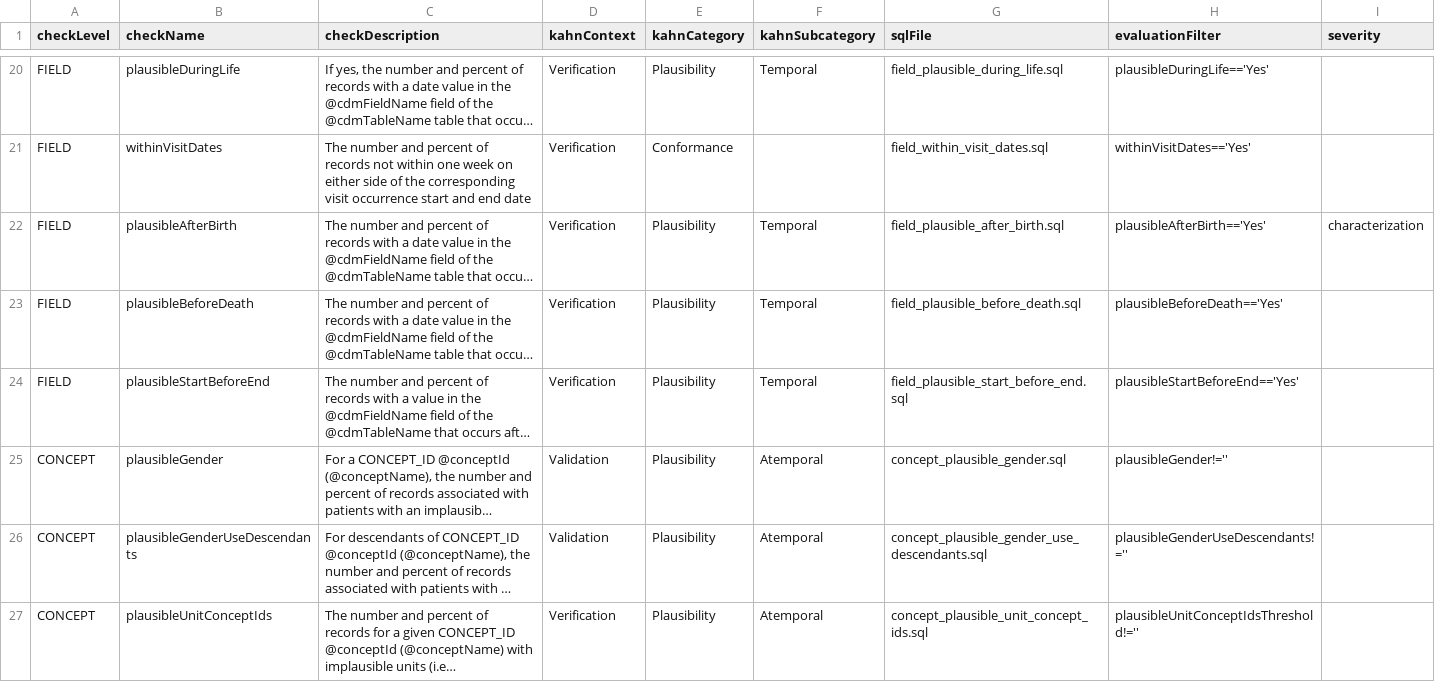
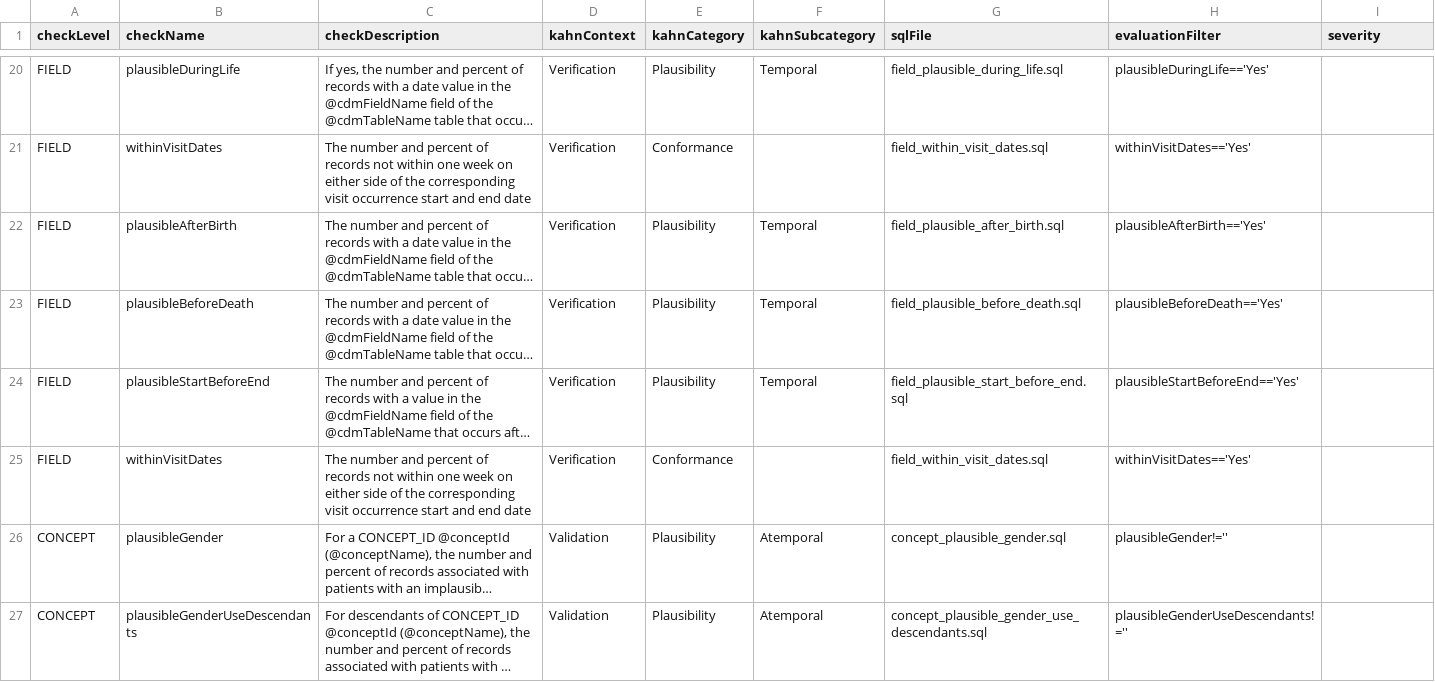
Before and after one commit to Miimansa/Miimansa-DQD, a CSV file: inst/csv/OMOP_CDMv5.3_Check_Descriptions.csv, drawn as a sheet; only a part is shown, gaps mark what is left out; the shorter side is filled out with more unchanged rows; long unchanged cells end in …; the diff names each change by its address in the sheet, - before the commit and + after, or states it on an @@ line.

Commit message:
fix 5.4 description file, update SQL query comments

```diff
--- a/inst/csv/OMOP_CDMv5.3_Check_Descriptions.csv
+++ b/inst/csv/OMOP_CDMv5.3_Check_Descriptions.csv
-I22 (severity): characterization
+I22 (severity): (empty)
+row 25: FIELD | withinVisitDates | The number and percent of records not within one week on either side of the corresponding visit occurrence start and end date | Verification | Conformance |  | field_within_visit_dates.sql | withinVisitDates=='Yes'
```
Also changed, not shown: 2 other files.
